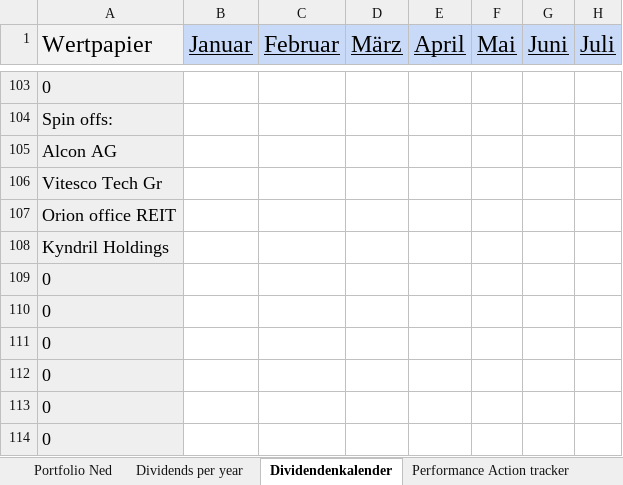
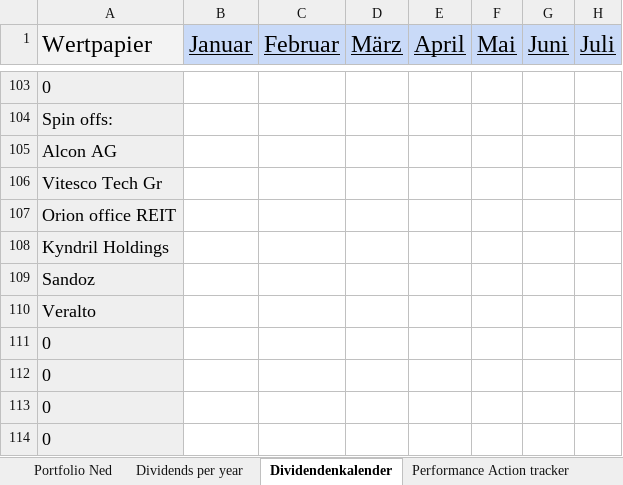
Before and after one commit to NedWitte/Investing2023, an Excel workbook: data/2023_08_NedPortfolio.xlsx, sheet Dividendenkalender, drawn as a sheet; only a part is shown, gaps mark what is left out; values as stored, in another font and other column widths than the file's, no borders; charts and pictures not drawn; the diff names each change by its address in the sheet, - before the commit and + after, or states it on an @@ line.

```diff
--- a/data/2023_08_NedPortfolio.xlsx (sheet Dividendenkalender)
+++ b/data/2023_08_NedPortfolio.xlsx (sheet Dividendenkalender)
-A109 (Wertpapier): 0
+A109 (Wertpapier): Sandoz
-A110 (Wertpapier): 0
+A110 (Wertpapier): Veralto
```
Also changed, not shown: sheet Portfolio Ned, sheet Dividends per year, charts or pictures, 54 other files.
